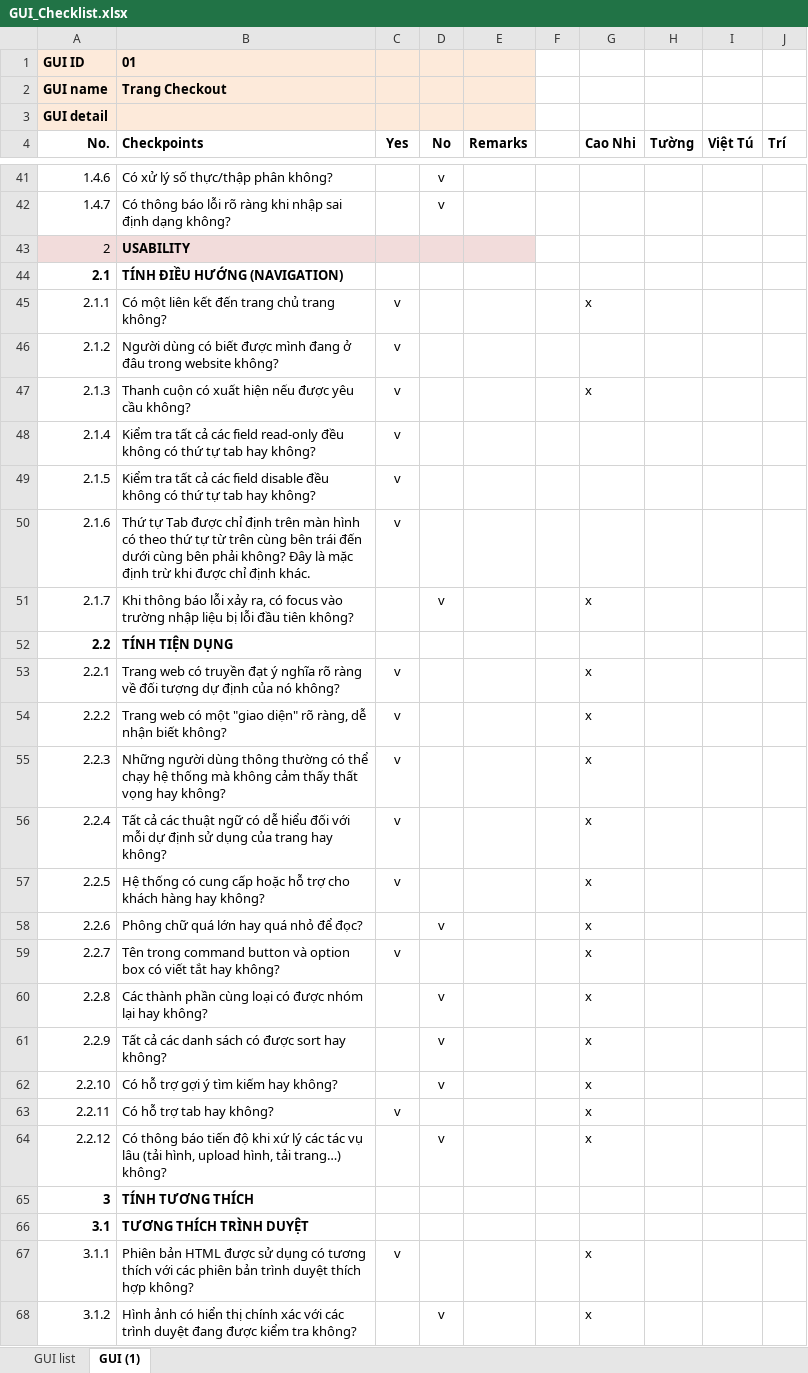
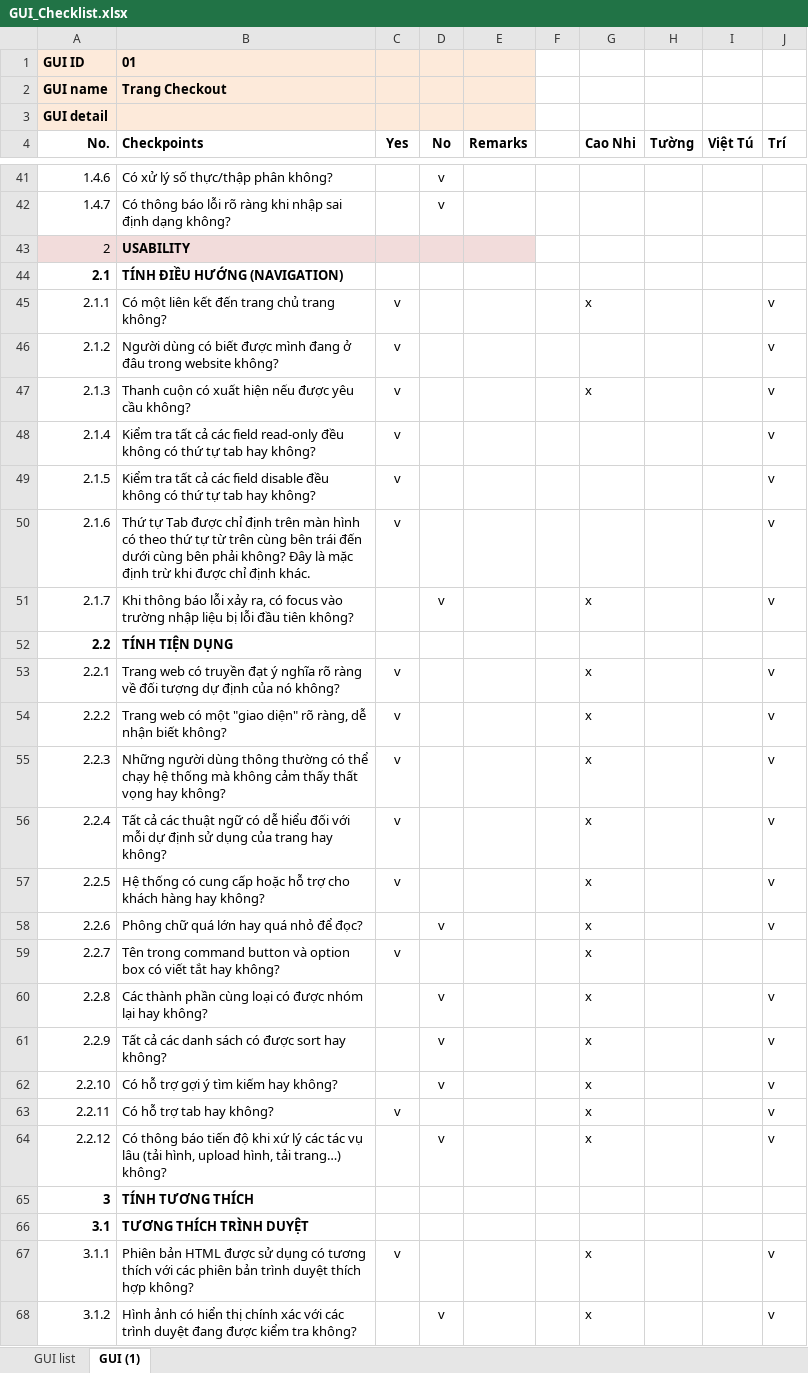
Before and after one commit to AvieTechy/Testing-PRJ-SM, an Excel workbook: project/HW4/GUI_Checklist.xlsx, sheet GUI (1), drawn as a sheet; only a part is shown, gaps mark what is left out; values as stored, in another font and other column widths than the file's, no borders; table styles not drawn; the diff covers the shown part only; the diff names each change by its address in the sheet, - before the commit and + after, or states it on an @@ line.

Commit message:
update checklist

```diff
--- a/project/HW4/GUI_Checklist.xlsx (sheet GUI (1))
+++ b/project/HW4/GUI_Checklist.xlsx (sheet GUI (1))
-J45:J51 (Trí): (empty)
+J45:J51 (Trí): v
-J53:J58 (Trí): (empty)
+J53:J58 (Trí): v
-J60:J64 (Trí): (empty)
+J60:J64 (Trí): v
-J67:J68 (Trí): (empty)
+J67:J68 (Trí): v
```
Also changed, not shown: 35 edited cells elsewhere in this sheet.
